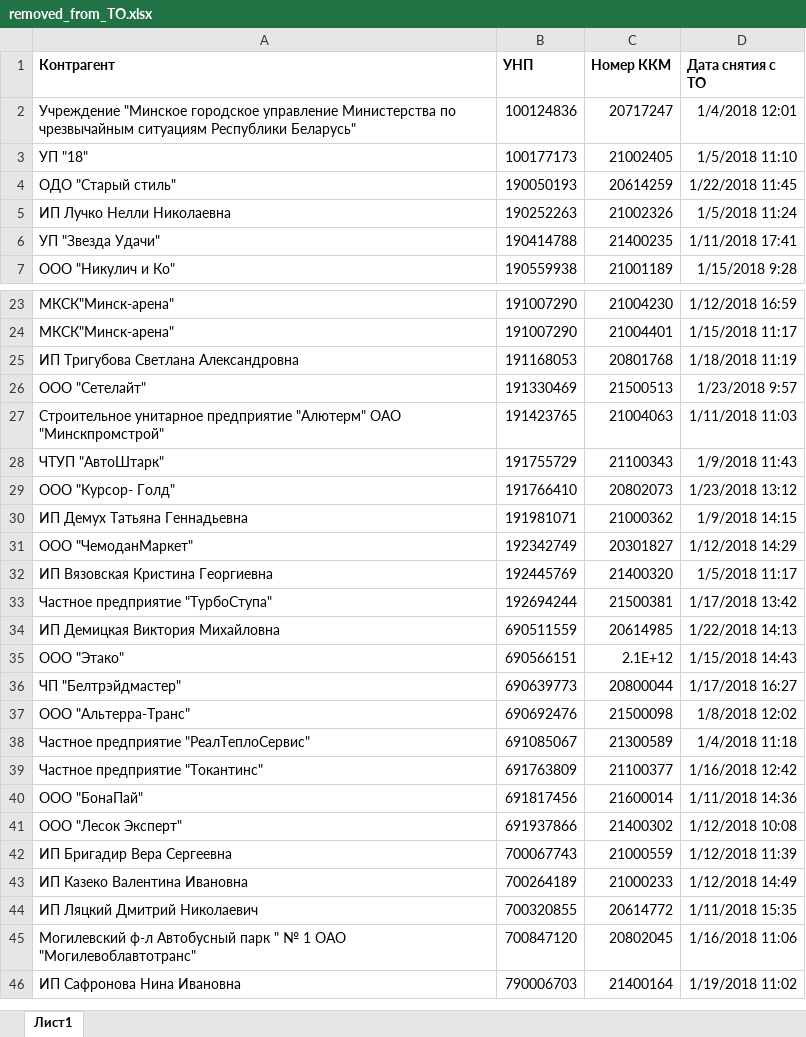
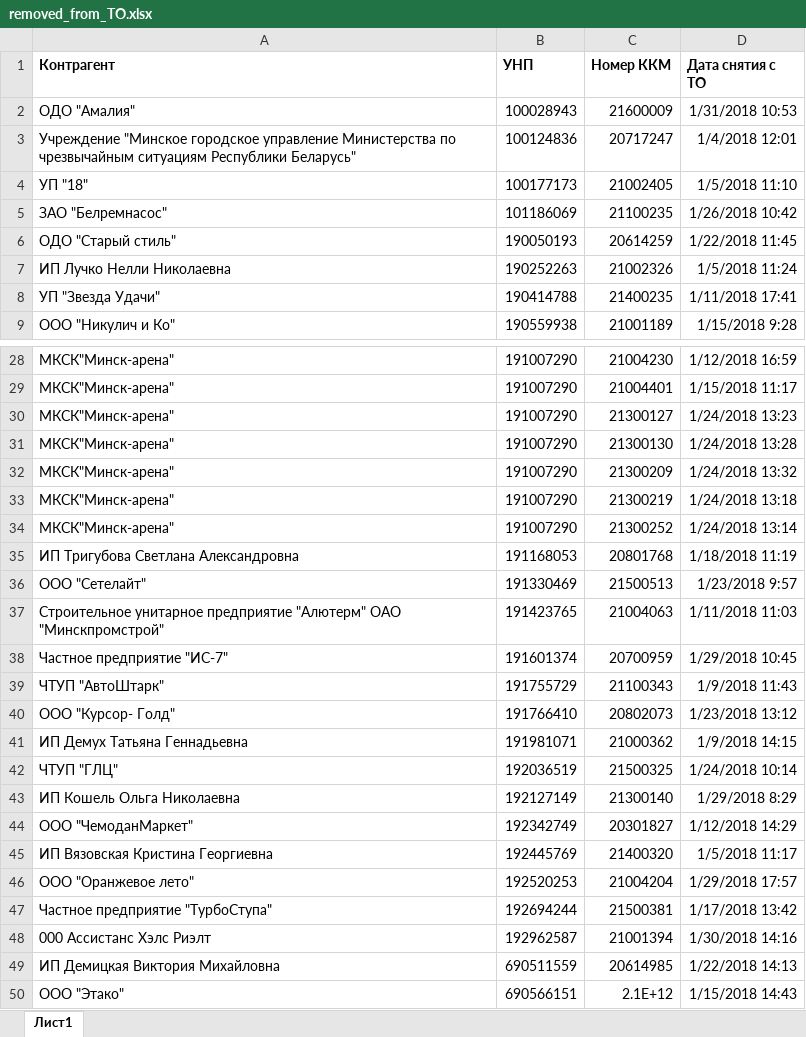
Before and after one commit to dulikmixail/Kasbi, an Excel workbook: XML/removed_from_TO.xlsx, sheet Лист1, drawn as a sheet; only a part is shown, gaps mark what is left out; the shorter side is filled out with more unchanged rows; values as stored, in another font and other column widths than the file's, no borders; the diff covers the shown part only; the diff names each change by its address in the sheet, - before the commit and + after, or states it on an @@ line.

```diff
--- a/XML/removed_from_TO.xlsx (sheet Лист1)
+++ b/XML/removed_from_TO.xlsx (sheet Лист1)
+row 2: ОДО "Амалия" | 100028943 | 21600009 | 1/31/2018 10:53
+row 5: ЗАО "Белремнасос" | 101186069 | 21100235 | 1/26/2018 10:42
+row 30: МКСК"Минск-арена" | 191007290 | 21300127 | 1/24/2018 13:23
+row 31: МКСК"Минск-арена" | 191007290 | 21300130 | 1/24/2018 13:28
+row 32: МКСК"Минск-арена" | 191007290 | 21300209 | 1/24/2018 13:32
+row 33: МКСК"Минск-арена" | 191007290 | 21300219 | 1/24/2018 13:18
+row 34: МКСК"Минск-арена" | 191007290 | 21300252 | 1/24/2018 13:14
+row 38: Частное предприятие "ИС-7" | 191601374 | 20700959 | 1/29/2018 10:45
+row 42: ЧТУП "ГЛЦ" | 192036519 | 21500325 | 1/24/2018 10:14
+row 43: ИП Кошель Ольга Николаевна | 192127149 | 21300140 | 1/29/2018 8:29
+row 46: ООО "Оранжевое лето" | 192520253 | 21004204 | 1/29/2018 17:57
+row 48: 000 Ассистанс Хэлс Риэлт | 192962587 | 21001394 | 1/30/2018 14:16
```
Also changed, not shown: 18 added rows and 3 removed rows elsewhere in this sheet, XML/TO_by_executor.xlsx, XML/TO_special_rules.xlsx, 7 other files.
